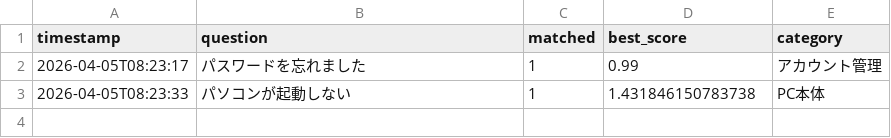
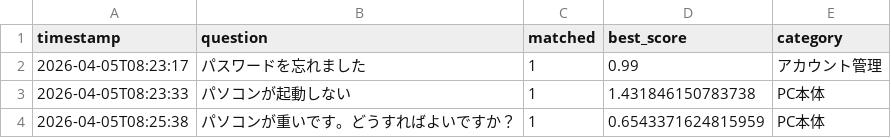
Before and after one commit to Hisa888/helpdesk_ai, a CSV file: streamlit_data/logs/interactions_20260405.csv, drawn as a sheet.

Commit message:
Update log: logs/interactions_20260405.csv

```diff
--- a/streamlit_data/logs/interactions_20260405.csv
+++ b/streamlit_data/logs/interactions_20260405.csv
@@ -3 +3,2 @@ timestamp,question,matched,best_score,category
 2026-04-05T08:23:33,パソコンが起動しない,1,1.431846150783738,PC本体
+2026-04-05T08:25:38,パソコンが重いです。どうすればよいですか？,1,0.6543371624815959,PC本体
```
